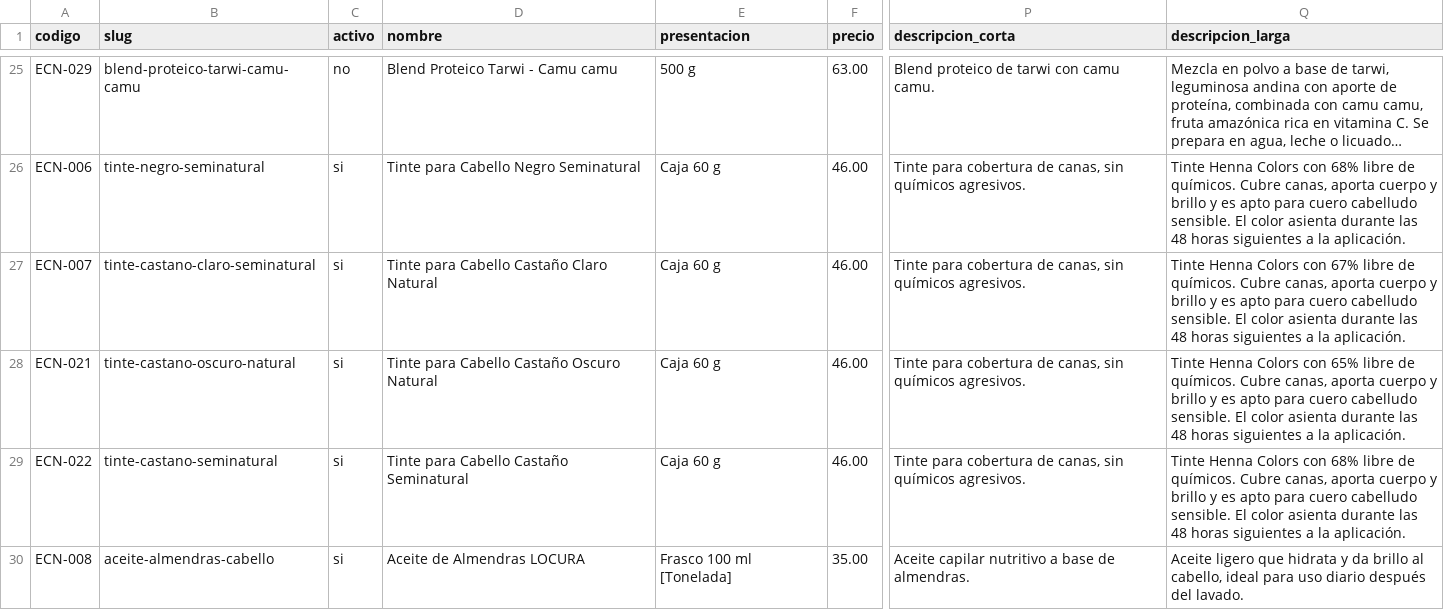
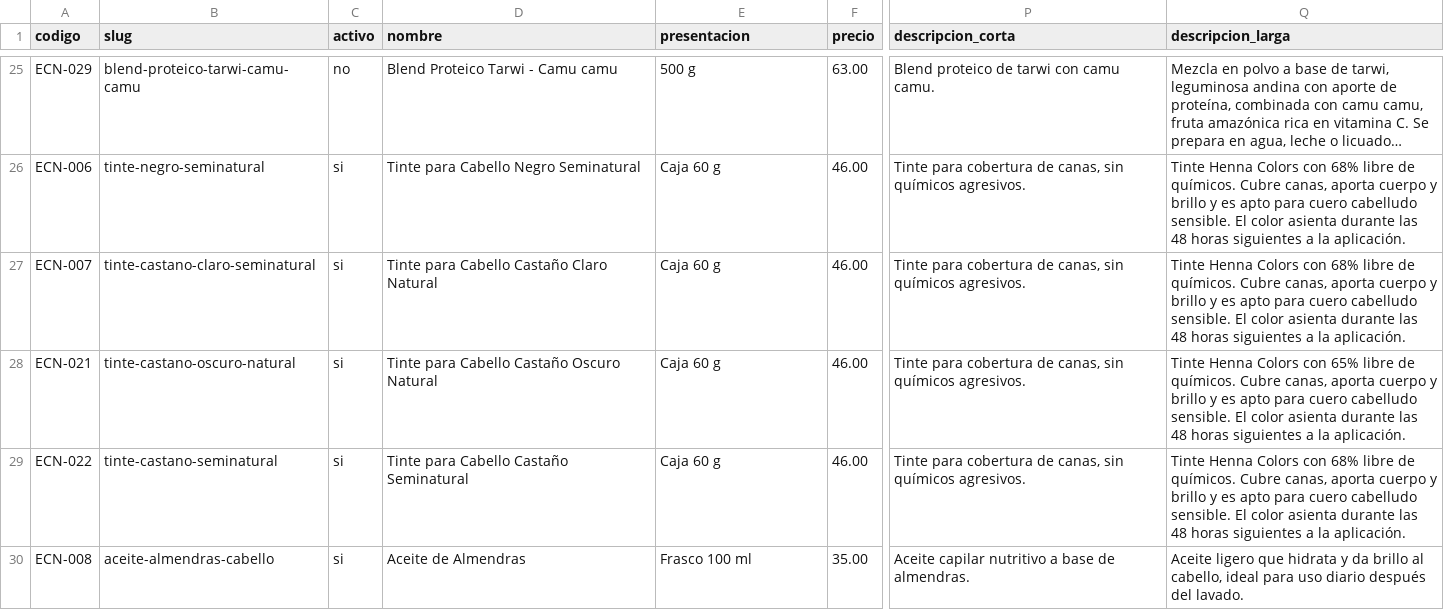
Before and after one commit to FlaPalacios/El_Chico_Nati-StaticWeb, a TSV file: data/catalogo-inicial.tsv, drawn as a sheet; only a part is shown, gaps mark what is left out; long unchanged cells end in …; the diff names each change by its address in the sheet, - before the commit and + after, or states it on an @@ line.

```diff
--- a/data/catalogo-inicial.tsv
+++ b/data/catalogo-inicial.tsv
-Q27 (descripcion_larga): …Colors con 67% libre de…
+Q27 (descripcion_larga): …Colors con 68% libre de…
-D30 (nombre): Aceite de Almendras LOCURA
+D30 (nombre): Aceite de Almendras
-E30 (presentacion): Frasco 100 ml [Tonelada]
+E30 (presentacion): Frasco 100 ml
```
